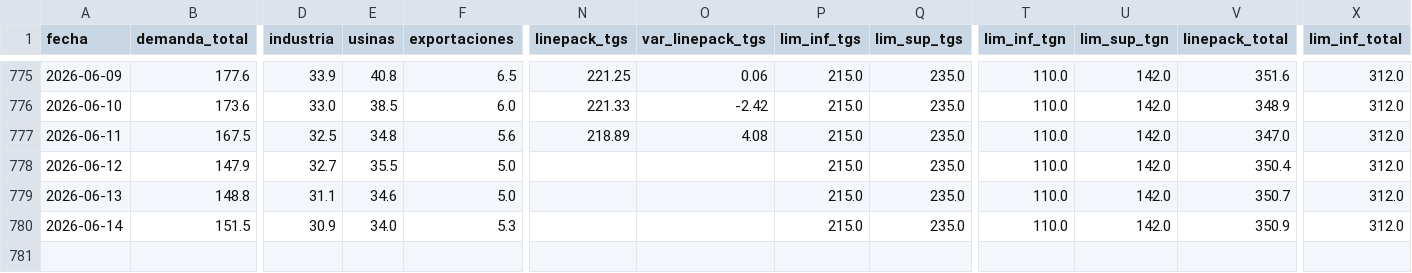
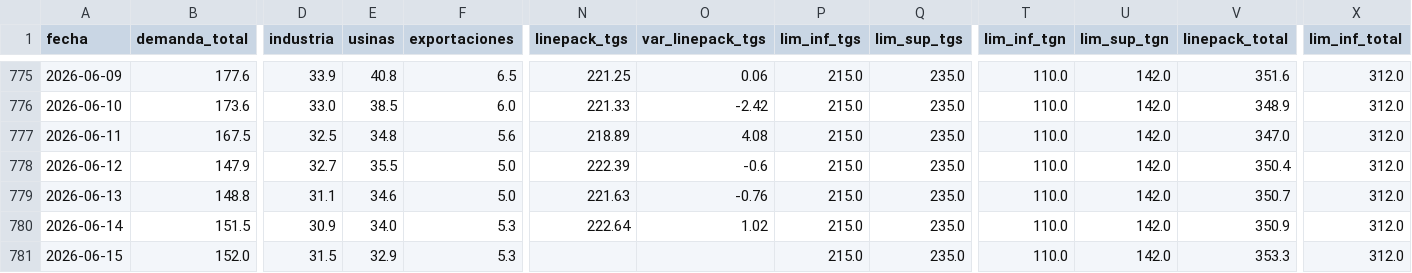
Before and after one commit to mpodeley/estado-del-sistema, a CSV file: public/data/daily.csv, drawn as a sheet; only a part is shown, gaps mark what is left out; rows hold the shown columns only; the diff names each change by its address in the sheet, - before the commit and + after, or states it on an @@ line.

```diff
--- a/public/data/daily.csv
+++ b/public/data/daily.csv
-N778 (linepack_tgs): (empty)
+N778 (linepack_tgs): 222.39
-O778 (var_linepack_tgs): (empty)
+O778 (var_linepack_tgs): -0.6
-N779 (linepack_tgs): (empty)
+N779 (linepack_tgs): 221.63
-O779 (var_linepack_tgs): (empty)
+O779 (var_linepack_tgs): -0.76
-N780 (linepack_tgs): (empty)
+N780 (linepack_tgs): 222.64
-O780 (var_linepack_tgs): (empty)
+O780 (var_linepack_tgs): 1.02
+row 781: 2026-06-15 | 152.0 | 31.5 | 32.9 | 5.3 |  |  | 215.0 | 235.0 | 110.0 | 142.0 | 353.3 | 312.0
```
Also changed, not shown: public/data/demand_forecast.csv, public/data/forecast_backtest.csv, 22 other files.
